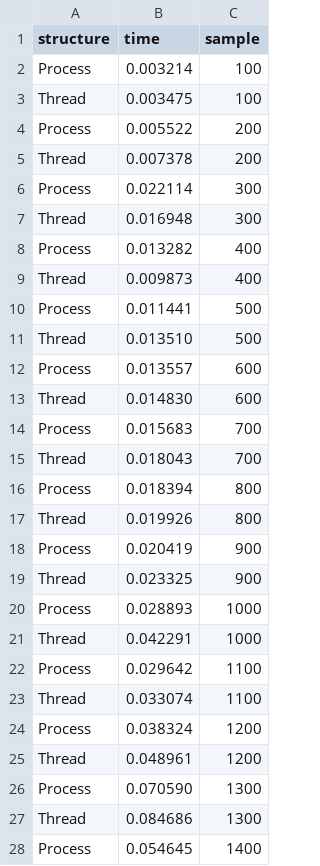
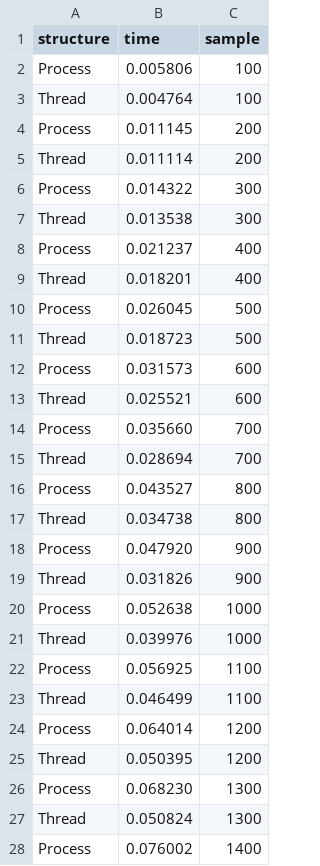
Before and after one commit to Mainara/programacao-concorrente, a CSV file: src/q3/results/result.csv, drawn as a sheet; only a part is shown; the diff covers the shown part only.

```diff
--- a/src/q3/results/result.csv
+++ b/src/q3/results/result.csv
@@ -1,28 +1,28 @@
 structure,time,sample
-Process,0.003214,100
-Thread,0.003475,100
-Process,0.005522,200
-Thread,0.007378,200
-Process,0.022114,300
-Thread,0.016948,300
-Process,0.013282,400
-Thread,0.009873,400
-Process,0.011441,500
-Thread,0.013510,500
-Process,0.013557,600
-Thread,0.014830,600
-Process,0.015683,700
-Thread,0.018043,700
-Process,0.018394,800
-Thread,0.019926,800
-Process,0.020419,900
-Thread,0.023325,900
-Process,0.028893,1000
-Thread,0.042291,1000
-Process,0.029642,1100
-Thread,0.033074,1100
-Process,0.038324,1200
-Thread,0.048961,1200
-Process,0.070590,1300
-Thread,0.084686,1300
-Process,0.054645,1400
+Process,0.005806,100
+Thread,0.004764,100
+Process,0.011145,200
+Thread,0.011114,200
+Process,0.014322,300
+Thread,0.013538,300
+Process,0.021237,400
+Thread,0.018201,400
+Process,0.026045,500
+Thread,0.018723,500
+Process,0.031573,600
+Thread,0.025521,600
+Process,0.035660,700
+Thread,0.028694,700
+Process,0.043527,800
+Thread,0.034738,800
+Process,0.047920,900
+Thread,0.031826,900
+Process,0.052638,1000
+Thread,0.039976,1000
+Process,0.056925,1100
+Thread,0.046499,1100
+Process,0.064014,1200
+Thread,0.050395,1200
+Process,0.068230,1300
+Thread,0.050824,1300
+Process,0.076002,1400
```
Also changed, not shown: 173 edited cells elsewhere in this file, 3 other files.
